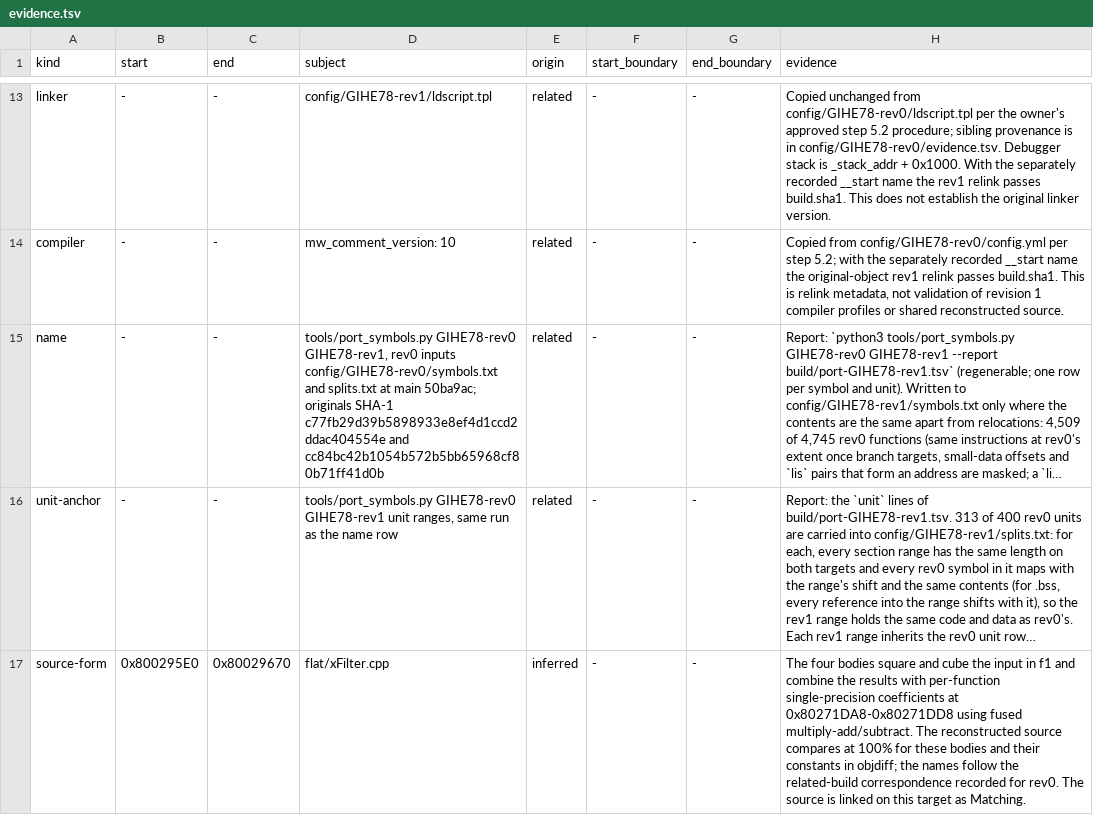
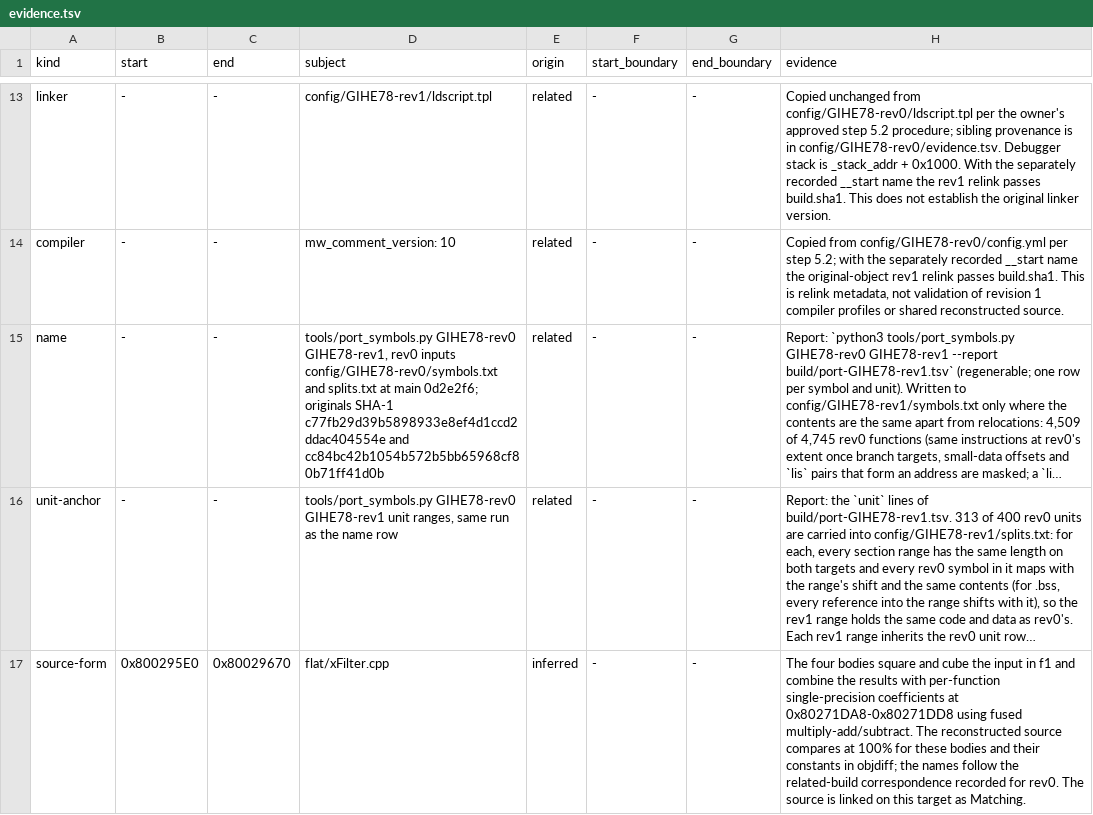
Before and after one commit to mitsevox/n100f, a TSV file: config/GIHE78-rev1/evidence.tsv, drawn as a sheet; only a part is shown, gaps mark what is left out; long unchanged cells end in …; the diff names each change by its address in the sheet, - before the commit and + after, or states it on an @@ line.

```diff
--- a/config/GIHE78-rev1/evidence.tsv
+++ b/config/GIHE78-rev1/evidence.tsv
-D15 (subject): …at main 50ba9ac; originals SHA-1…
+D15 (subject): …at main 0d2e2f6; originals SHA-1…
```
Also changed, not shown: 3 other files.
